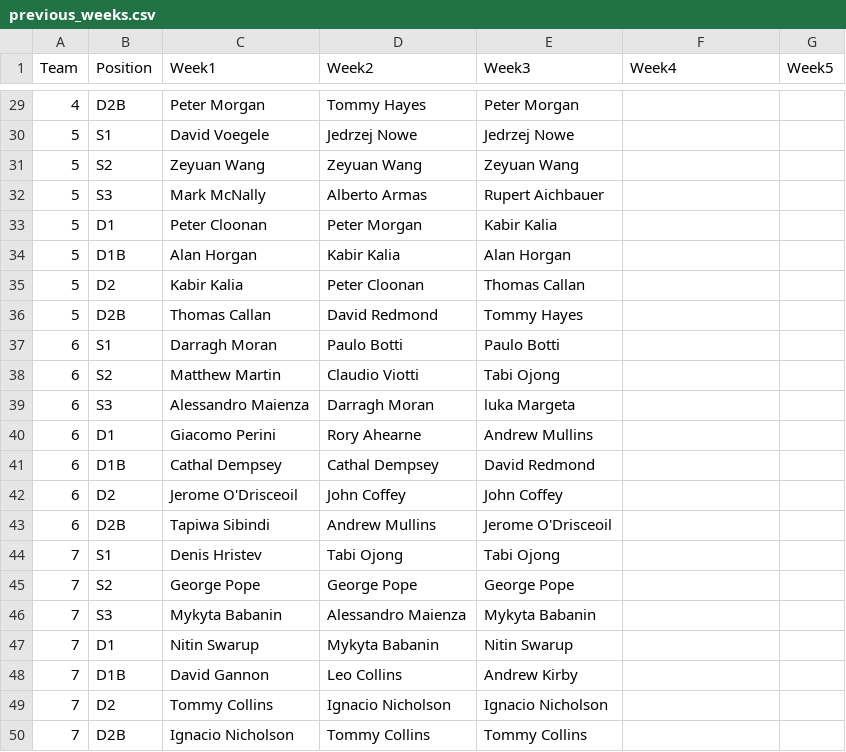
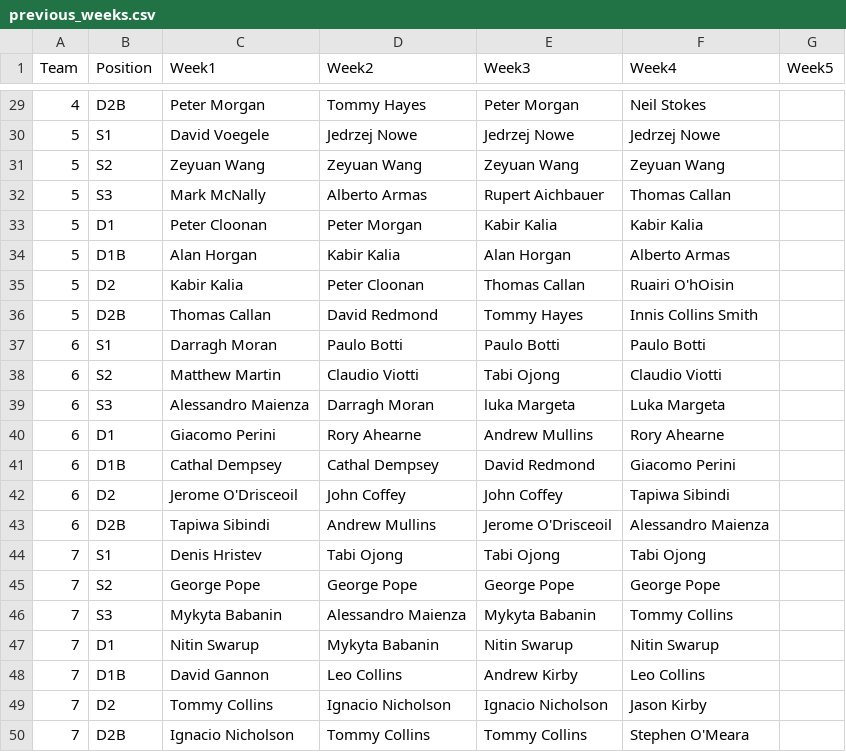
Before and after one commit to ConorWaldron/tennis, a CSV file: assets/summer_league/previous_weeks.csv, drawn as a sheet; only a part is shown, gaps mark what is left out; the diff covers the shown part only.

Commit message:
week 4

```diff
--- a/assets/summer_league/previous_weeks.csv
+++ b/assets/summer_league/previous_weeks.csv
@@ -29,22 +29,22 @@
-4,D2B,Peter Morgan,Tommy Hayes,Peter Morgan,,
-5,S1,David Voegele,Jedrzej Nowe,Jedrzej Nowe,,
-5,S2,Zeyuan Wang,Zeyuan Wang,Zeyuan Wang,,
-5,S3,Mark McNally,Alberto Armas,Rupert Aichbauer,,
-5,D1,Peter Cloonan,Peter Morgan,Kabir Kalia,,
-5,D1B,Alan Horgan,Kabir Kalia,Alan Horgan,,
-5,D2,Kabir Kalia,Peter Cloonan,Thomas Callan,,
-5,D2B,Thomas Callan,David Redmond,Tommy Hayes,,
-6,S1,Darragh Moran,Paulo Botti,Paulo Botti,,
-6,S2,Matthew Martin,Claudio Viotti,Tabi Ojong,,
-6,S3,Alessandro Maienza,Darragh Moran,luka Margeta,,
-6,D1,Giacomo Perini,Rory Ahearne,Andrew Mullins,,
-6,D1B,Cathal Dempsey,Cathal Dempsey,David Redmond,,
-6,D2,Jerome O'Drisceoil,John Coffey,John Coffey,,
-6,D2B,Tapiwa Sibindi,Andrew Mullins,Jerome O'Drisceoil,,
-7,S1,Denis Hristev,Tabi Ojong,Tabi Ojong,,
-7,S2,George Pope,George Pope,George Pope,,
-7,S3,Mykyta Babanin,Alessandro Maienza,Mykyta Babanin,,
-7,D1,Nitin Swarup,Mykyta Babanin,Nitin Swarup,,
-7,D1B,David Gannon,Leo Collins,Andrew Kirby,,
-7,D2,Tommy Collins,Ignacio Nicholson,Ignacio Nicholson,,
-7,D2B,Ignacio Nicholson,Tommy Collins,Tommy Collins,,
+4,D2B,Peter Morgan,Tommy Hayes,Peter Morgan,Neil Stokes,
+5,S1,David Voegele,Jedrzej Nowe,Jedrzej Nowe,Jedrzej Nowe,
+5,S2,Zeyuan Wang,Zeyuan Wang,Zeyuan Wang,Zeyuan Wang,
+5,S3,Mark McNally,Alberto Armas,Rupert Aichbauer,Thomas Callan,
+5,D1,Peter Cloonan,Peter Morgan,Kabir Kalia,Kabir Kalia,
+5,D1B,Alan Horgan,Kabir Kalia,Alan Horgan,Alberto Armas,
+5,D2,Kabir Kalia,Peter Cloonan,Thomas Callan,Ruairi O'hOisin,
+5,D2B,Thomas Callan,David Redmond,Tommy Hayes,Innis Collins Smith,
+6,S1,Darragh Moran,Paulo Botti,Paulo Botti,Paulo Botti,
+6,S2,Matthew Martin,Claudio Viotti,Tabi Ojong,Claudio Viotti,
+6,S3,Alessandro Maienza,Darragh Moran,luka Margeta,Luka Margeta,
+6,D1,Giacomo Perini,Rory Ahearne,Andrew Mullins,Rory Ahearne,
+6,D1B,Cathal Dempsey,Cathal Dempsey,David Redmond,Giacomo Perini,
+6,D2,Jerome O'Drisceoil,John Coffey,John Coffey,Tapiwa Sibindi,
+6,D2B,Tapiwa Sibindi,Andrew Mullins,Jerome O'Drisceoil,Alessandro Maienza,
+7,S1,Denis Hristev,Tabi Ojong,Tabi Ojong,Tabi Ojong,
+7,S2,George Pope,George Pope,George Pope,George Pope,
+7,S3,Mykyta Babanin,Alessandro Maienza,Mykyta Babanin,Tommy Collins,
+7,D1,Nitin Swarup,Mykyta Babanin,Nitin Swarup,Nitin Swarup,
+7,D1B,David Gannon,Leo Collins,Andrew Kirby,Leo Collins,
+7,D2,Tommy Collins,Ignacio Nicholson,Ignacio Nicholson,Jason Kirby,
+7,D2B,Ignacio Nicholson,Tommy Collins,Tommy Collins,Stephen O'Meara,
```
Also changed, not shown: 27 edited cells elsewhere in this file.
